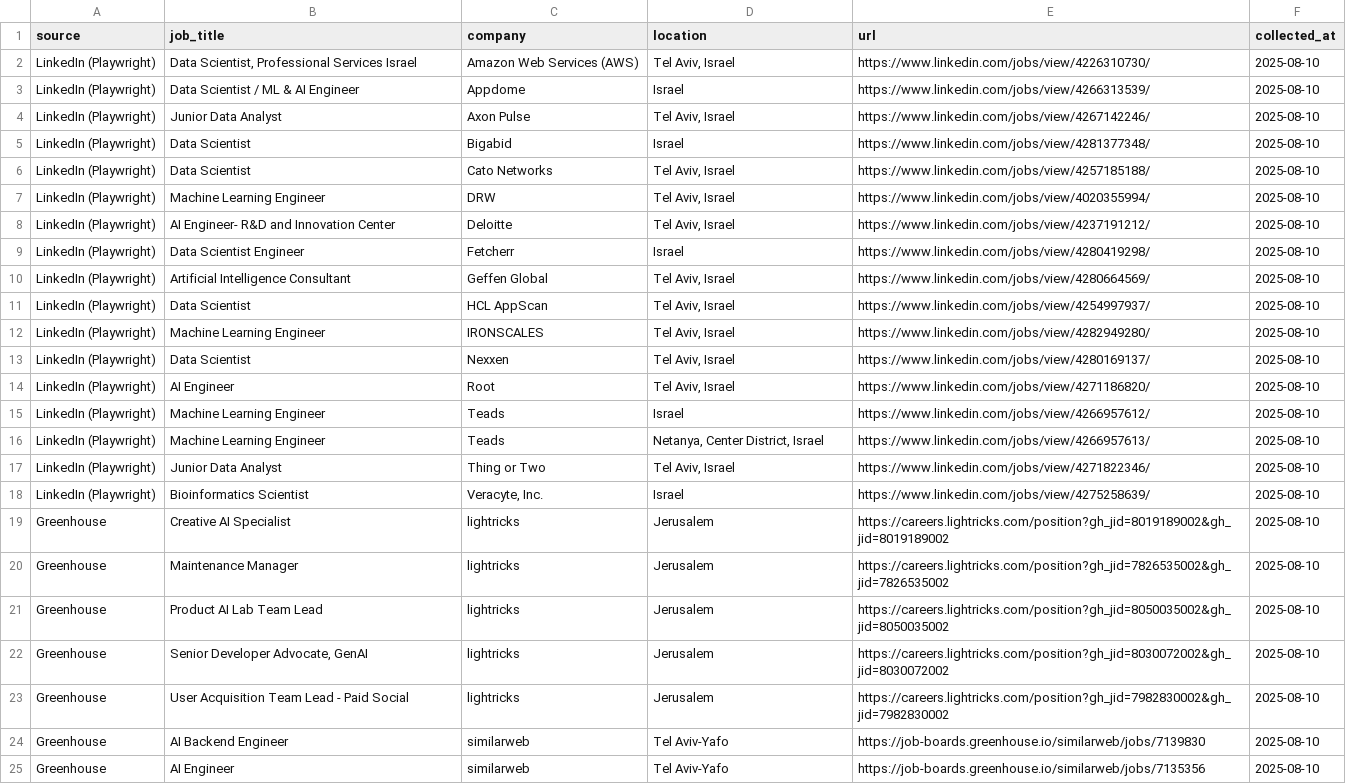
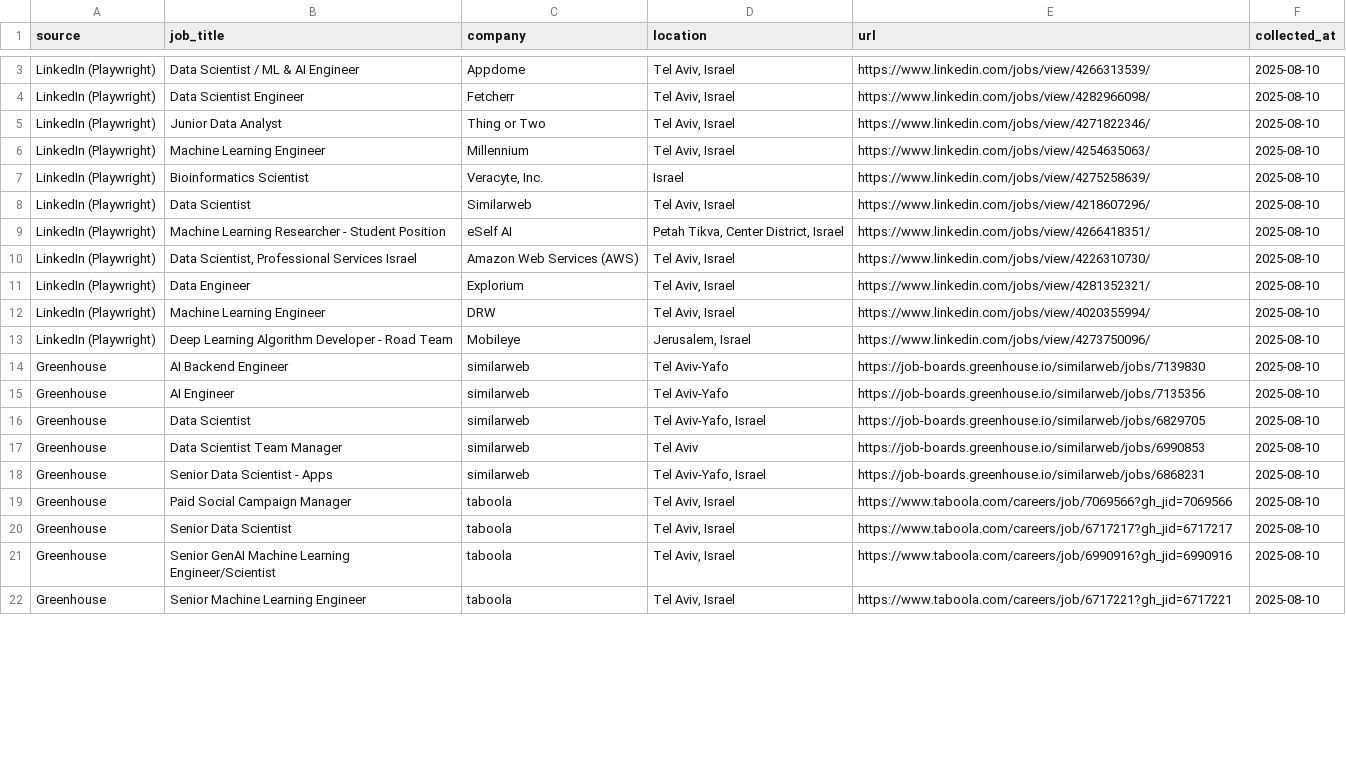
Before and after one commit to gavrielhan/job-scraper-ds, a CSV file: data/jobs.csv, drawn as a sheet; only a part is shown, gaps mark what is left out; the shorter side is filled out with more unchanged rows; the diff covers the shown part only.

Commit message:
chore: fresh scrape (26 postings); fix title normalization and company/location extraction

```diff
--- a/data/jobs.csv
+++ b/data/jobs.csv
@@ -2,23 +3,12 @@ source,job_title,company,location,url,collected_at
+LinkedIn (Playwright),Data Scientist / ML & AI Engineer,Appdome,"Tel Aviv, Israel",https://www.linkedin.com/jobs/view/4266313539/,2025-08-10
+LinkedIn (Playwright),Data Scientist Engineer,Fetcherr,"Tel Aviv, Israel",https://www.linkedin.com/jobs/view/4282966098/,2025-08-10
+LinkedIn (Playwright),Junior Data Analyst,Thing or Two,"Tel Aviv, Israel",https://www.linkedin.com/jobs/view/4271822346/,2025-08-10
+LinkedIn (Playwright),Machine Learning Engineer,Millennium,"Tel Aviv, Israel",https://www.linkedin.com/jobs/view/4254635063/,2025-08-10
+LinkedIn (Playwright),Bioinformatics Scientist,"Veracyte, Inc.",Israel,https://www.linkedin.com/jobs/view/4275258639/,2025-08-10
+LinkedIn (Playwright),Data Scientist,Similarweb,"Tel Aviv, Israel",https://www.linkedin.com/jobs/view/4218607296/,2025-08-10
+LinkedIn (Playwright),Machine Learning Researcher - Student Position,eSelf AI,"Petah Tikva, Center District, Israel",https://www.linkedin.com/jobs/view/4266418351/,2025-08-10
 LinkedIn (Playwright),"Data Scientist, Professional Services Israel",Amazon Web Services (AWS),"Tel Aviv, Israel",https://www.linkedin.com/jobs/view/4226310730/,2025-08-10
-LinkedIn (Playwright),Data Scientist / ML & AI Engineer,Appdome,Israel,https://www.linkedin.com/jobs/view/4266313539/,2025-08-10
-LinkedIn (Playwright),Junior Data Analyst,Axon Pulse,"Tel Aviv, Israel",https://www.linkedin.com/jobs/view/4267142246/,2025-08-10
-LinkedIn (Playwright),Data Scientist,Bigabid,Israel,https://www.linkedin.com/jobs/view/4281377348/,2025-08-10
-LinkedIn (Playwright),Data Scientist,Cato Networks,"Tel Aviv, Israel",https://www.linkedin.com/jobs/view/4257185188/,2025-08-10
+LinkedIn (Playwright),Data Engineer,Explorium,"Tel Aviv, Israel",https://www.linkedin.com/jobs/view/4281352321/,2025-08-10
 LinkedIn (Playwright),Machine Learning Engineer,DRW,"Tel Aviv, Israel",https://www.linkedin.com/jobs/view/4020355994/,2025-08-10
-LinkedIn (Playwright),AI Engineer- R&D and Innovation Center,Deloitte,"Tel Aviv, Israel",https://www.linkedin.com/jobs/view/4237191212/,2025-08-10
-LinkedIn (Playwright),Data Scientist Engineer,Fetcherr,Israel,https://www.linkedin.com/jobs/view/4280419298/,2025-08-10
-LinkedIn (Playwright),Artificial Intelligence Consultant,Geffen Global,"Tel Aviv, Israel",https://www.linkedin.com/jobs/view/4280664569/,2025-08-10
-LinkedIn (Playwright),Data Scientist,HCL AppScan,"Tel Aviv, Israel",https://www.linkedin.com/jobs/view/4254997937/,2025-08-10
-LinkedIn (Playwright),Machine Learning Engineer,IRONSCALES,"Tel Aviv, Israel",https://www.linkedin.com/jobs/view/4282949280/,2025-08-10
-LinkedIn (Playwright),Data Scientist,Nexxen,"Tel Aviv, Israel",https://www.linkedin.com/jobs/view/4280169137/,2025-08-10
-LinkedIn (Playwright),AI Engineer,Root,"Tel Aviv, Israel",https://www.linkedin.com/jobs/view/4271186820/,2025-08-10
-LinkedIn (Playwright),Machine Learning Engineer,Teads,Israel,https://www.linkedin.com/jobs/view/4266957612/,2025-08-10
-LinkedIn (Playwright),Machine Learning Engineer,Teads,"Netanya, Center District, Israel",https://www.linkedin.com/jobs/view/4266957613/,2025-08-10
-LinkedIn (Playwright),Junior Data Analyst,Thing or Two,"Tel Aviv, Israel",https://www.linkedin.com/jobs/view/4271822346/,2025-08-10
-LinkedIn (Playwright),Bioinformatics Scientist,"Veracyte, Inc.",Israel,https://www.linkedin.com/jobs/view/4275258639/,2025-08-10
-Greenhouse,Creative AI Specialist,lightricks,Jerusalem,https://careers.lightricks.com/position?gh_jid=8019189002&gh_jid=8019189002,2025-08-10
-Greenhouse,Maintenance Manager,lightricks,Jerusalem,https://careers.lightricks.com/position?gh_jid=7826535002&gh_jid=7826535002,2025-08-10
-Greenhouse,Product AI Lab Team Lead,lightricks,Jerusalem,https://careers.lightricks.com/position?gh_jid=8050035002&gh_jid=8050035002,2025-08-10
-Greenhouse,"Senior Developer Advocate, GenAI",lightricks,Jerusalem,https://careers.lightricks.com/position?gh_jid=8030072002&gh_jid=8030072002,2025-08-10
-Greenhouse,User Acquisition Team Lead - Paid Social,lightricks,Jerusalem,https://careers.lightricks.com/position?gh_jid=7982830002&gh_jid=7982830002,2025-08-10
+LinkedIn (Playwright),Deep Learning Algorithm Developer - Road Team,Mobileye,"Jerusalem, Israel",https://www.linkedin.com/jobs/view/4273750096/,2025-08-10
 Greenhouse,AI Backend Engineer,similarweb,Tel Aviv-Yafo,https://job-boards.greenhouse.io/similarweb/jobs/7139830,2025-08-10
```
Also changed, not shown: 1 added row elsewhere in this file, 1 other file.
